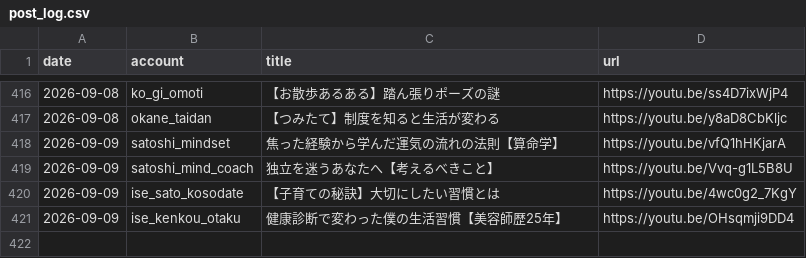
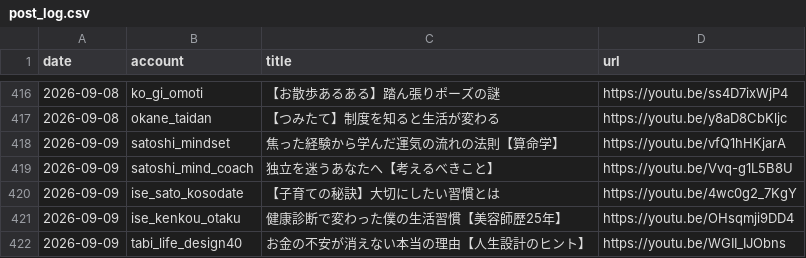
Before and after one commit to iseise0226/sns-automation, a CSV file: data/post_log.csv, drawn as a sheet; only a part is shown, gaps mark what is left out; the diff names each change by its address in the sheet, - before the commit and + after, or states it on an @@ line.

Commit message:
chore: WF6 topic progress - tabi_life_design40

```diff
--- a/data/post_log.csv
+++ b/data/post_log.csv
+row 422: 2026-09-09 | tabi_life_design40 | お金の不安が消えない本当の理由【人生設計のヒント】 | https://youtu.be/WGII_IJObns
```
Also changed, not shown: 1 other file.
